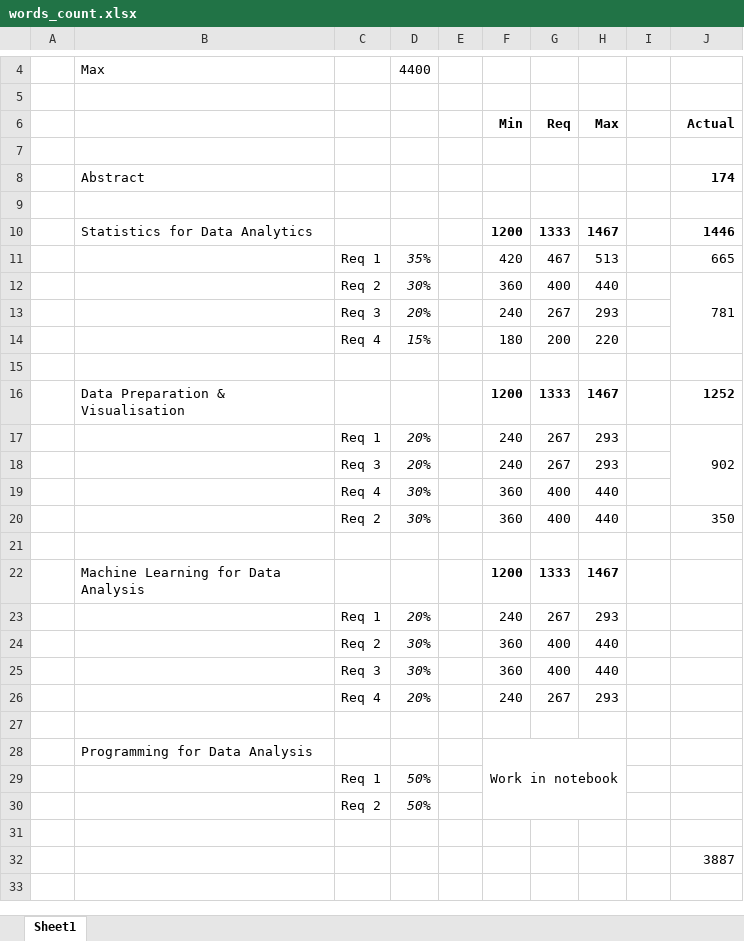
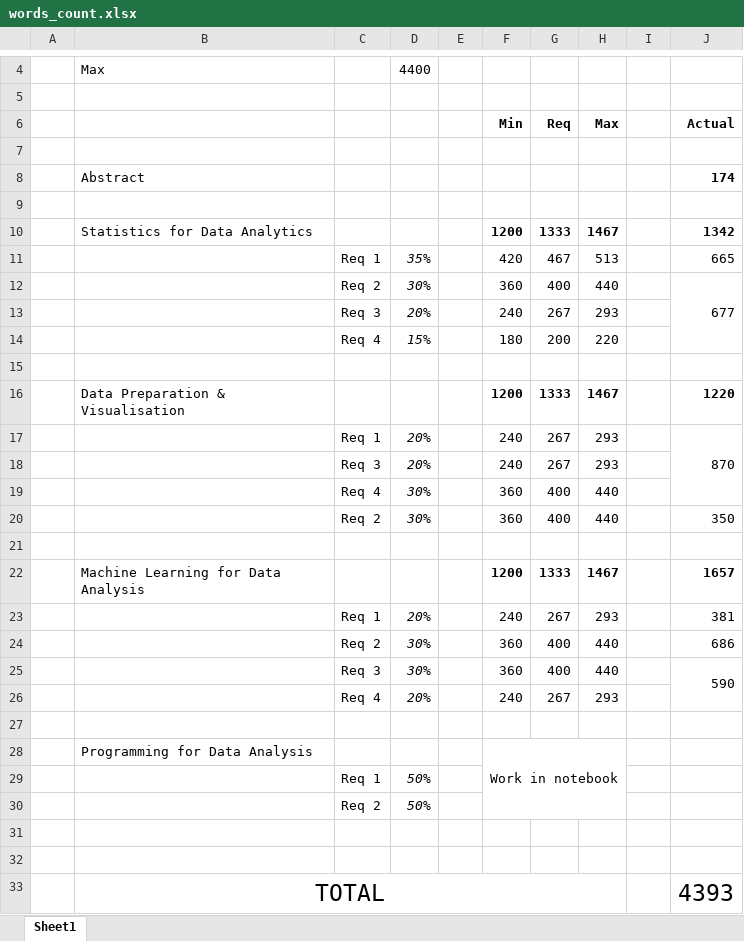
Before and after one commit to sifine/CA1-Population_in_Ireland, an Excel workbook: Report/words_count.xlsx, sheet Sheet1, drawn as a sheet; only a part is shown, gaps mark what is left out; values as stored, in another font and other column widths than the file's, no borders; charts and pictures not drawn; the diff names each change by its address in the sheet, - before the commit and + after, or states it on an @@ line.

```diff
--- a/Report/words_count.xlsx (sheet Sheet1)
+++ b/Report/words_count.xlsx (sheet Sheet1)
-J10 (Actual): 1446
+J10 (Actual): 1342
-J12 (Actual): 781
+J12 (Actual): 677
-J16 (Actual): 1252
+J16 (Actual): 1220
-J17 (Actual): 902
+J17 (Actual): 870
-J22 (Actual): (empty)
+J22 (Actual): 1657
-J23 (Actual): (empty)
+J23 (Actual): 381
-J24 (Actual): (empty)
+J24 (Actual): 686
-J25 (Actual): (empty)
+J25 (Actual): 590
+J25:J26 merged
-J32 (Actual): 3887
+J32 (Actual): (empty)
+row 33:  | TOTAL |  |  |  |  |  |  |  | 4393
```
Also changed, not shown: charts or pictures, 13 other files.
